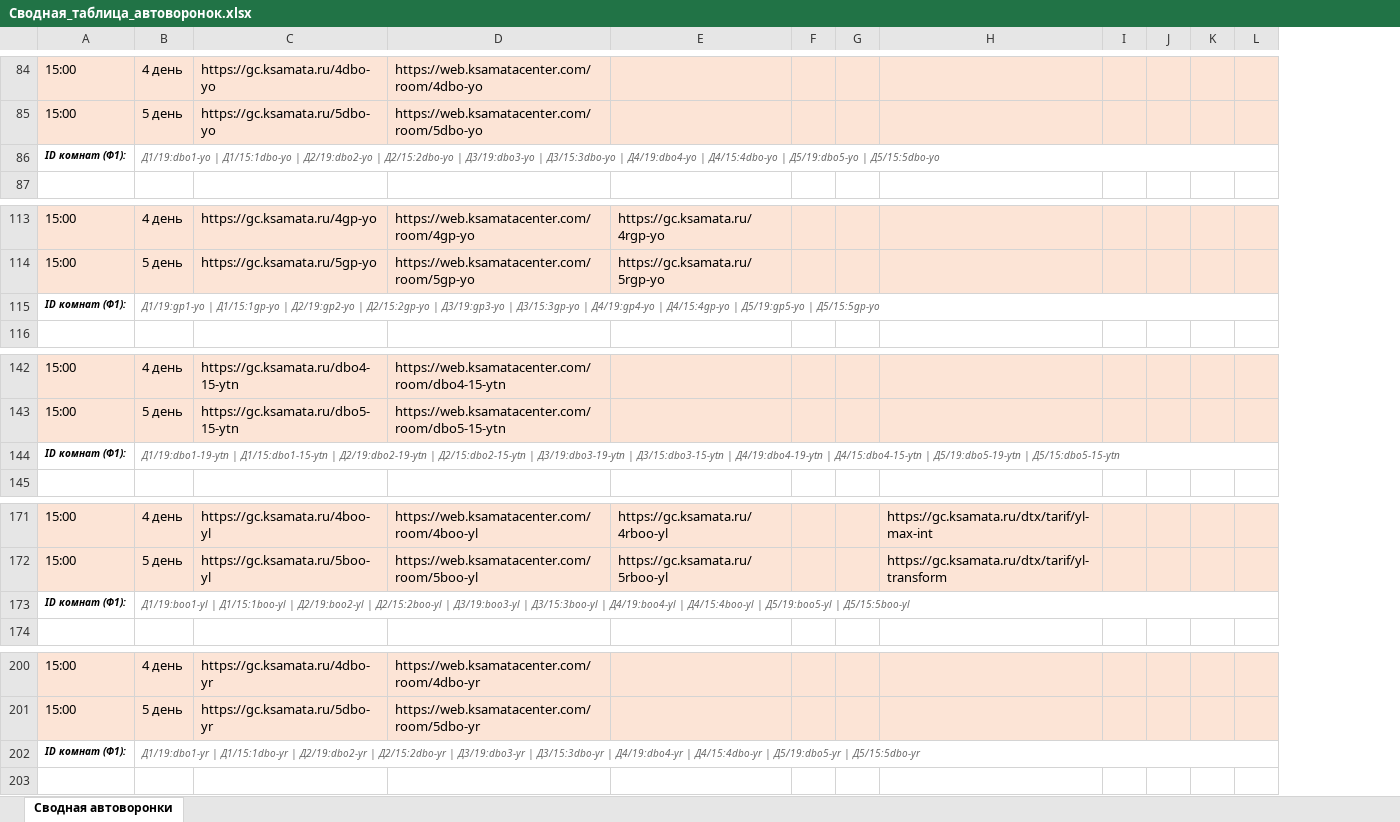
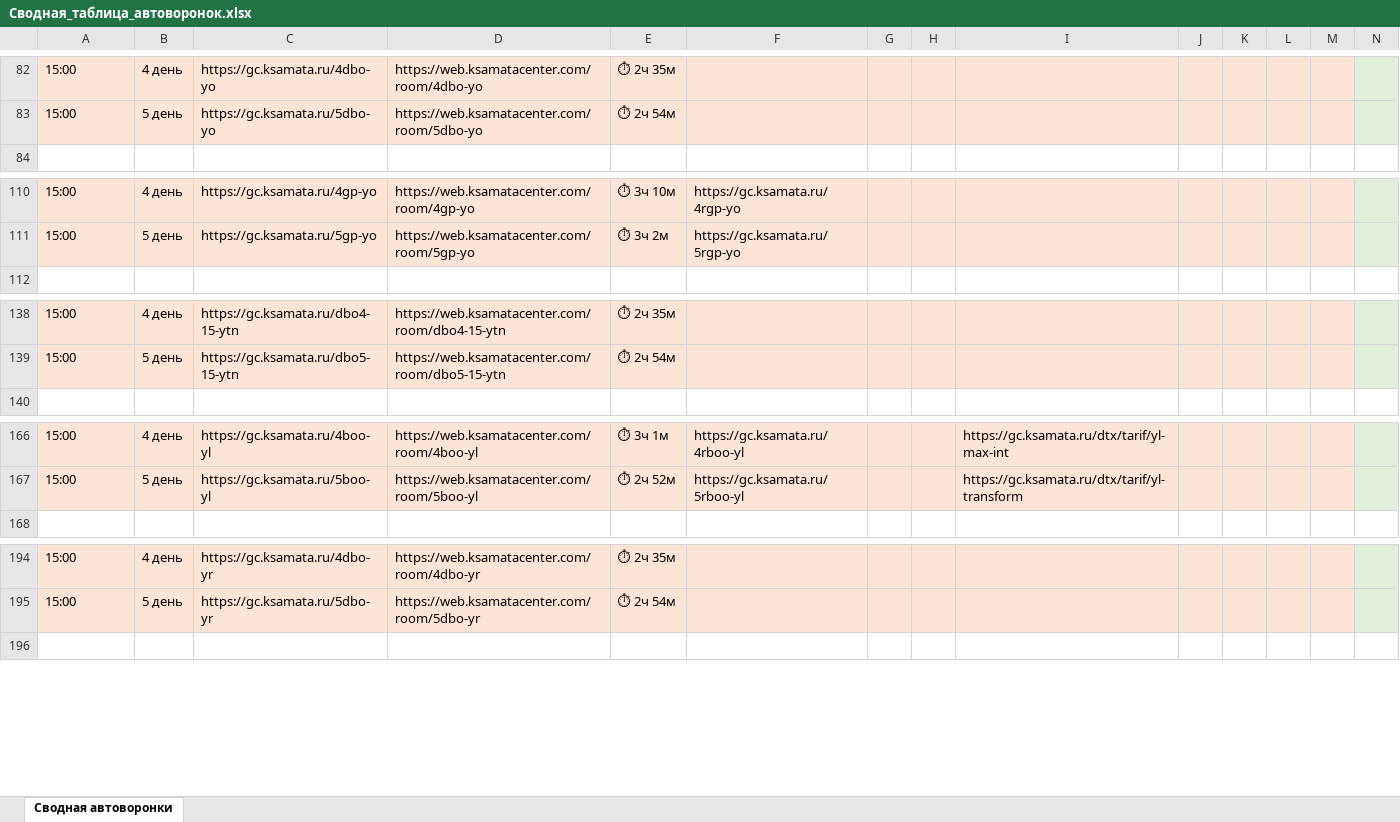
Before and after one commit to sergeivad/ksamata-funnels-db, an Excel workbook: Сводная_таблица_автоворонок.xlsx, sheet Сводная автоворонки, drawn as a sheet; only a part is shown, gaps mark what is left out; values as stored, in another font and other column widths than the file's, no borders; removed rows and columns are numbered as before the commit, all else as after; the diff covers the shown part only; the diff names each change by its address in the sheet, - before the commit and + after, or states it on an @@ line.

```diff
--- a/Сводная_таблица_автоворонок.xlsx (sheet Сводная автоворонки)
+++ b/Сводная_таблица_автоворонок.xlsx (sheet Сводная автоворонки)
+column E, rows 82-83: ⏱ 2ч 35м | ⏱ 2ч 54м; rows 110-111: ⏱ 3ч 10м | ⏱ 3ч 2м; rows 138-139: ⏱ 2ч 35м | ⏱ 2ч 54м; rows 166-167: ⏱ 3ч 1м | ⏱ 2ч 52м; rows 194-195: ⏱ 2ч 35м | ⏱ 2ч 54м
+column N, empty
-row 86: ID комнат (Ф1): | Д1/19:dbo1-yo | Д1/15:1dbo-yo | Д2/19:dbo2-yo | Д2/15:2dbo-yo | Д3/19:dbo3-yo | Д3/15:3dbo-yo | Д4/19:dbo4-yo | Д4/15:4dbo-yo | Д5/19:dbo5-yo | Д5/15:5dbo-yo
-row 115: ID комнат (Ф1): | Д1/19:gp1-yo | Д1/15:1gp-yo | Д2/19:gp2-yo | Д2/15:2gp-yo | Д3/19:gp3-yo | Д3/15:3gp-yo | Д4/19:gp4-yo | Д4/15:4gp-yo | Д5/19:gp5-yo | Д5/15:5gp-yo
-row 144: ID комнат (Ф1): | Д1/19:dbo1-19-ytn | Д1/15:dbo1-15-ytn | Д2/19:dbo2-19-ytn | Д2/15:dbo2-15-ytn | Д3/19:dbo3-19-ytn | Д3/15:dbo3-15-ytn | Д4/19:dbo4-19-ytn | Д4/15:dbo4-15-ytn | Д5/19:dbo5-19-ytn | Д5/15:dbo5-15-ytn
-row 173: ID комнат (Ф1): | Д1/19:boo1-yl | Д1/15:1boo-yl | Д2/19:boo2-yl | Д2/15:2boo-yl | Д3/19:boo3-yl | Д3/15:3boo-yl | Д4/19:boo4-yl | Д4/15:4boo-yl | Д5/19:boo5-yl | Д5/15:5boo-yl
-row 202: ID комнат (Ф1): | Д1/19:dbo1-yr | Д1/15:1dbo-yr | Д2/19:dbo2-yr | Д2/15:2dbo-yr | Д3/19:dbo3-yr | Д3/15:3dbo-yr | Д4/19:dbo4-yr | Д4/15:4dbo-yr | Д5/19:dbo5-yr | Д5/15:5dbo-yr
```
Also changed, not shown: 131 added rows, 20 removed rows, 4 edited cells and merged cells elsewhere in this sheet, 1 other file.
